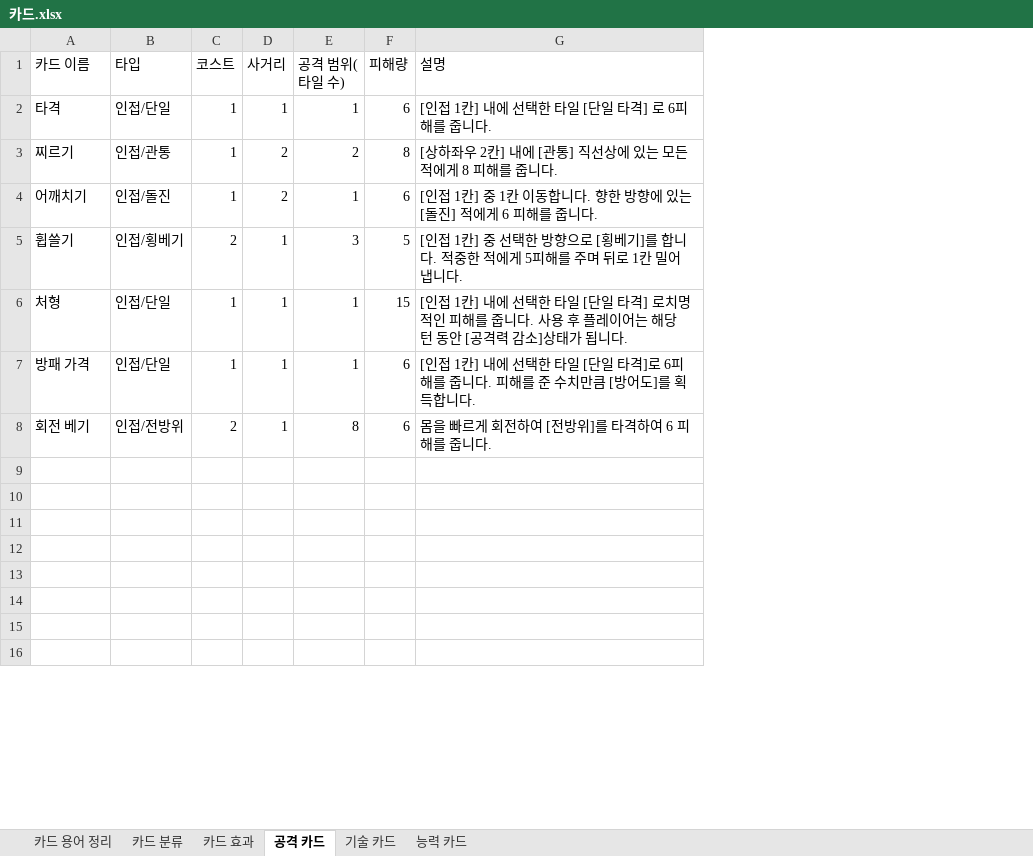
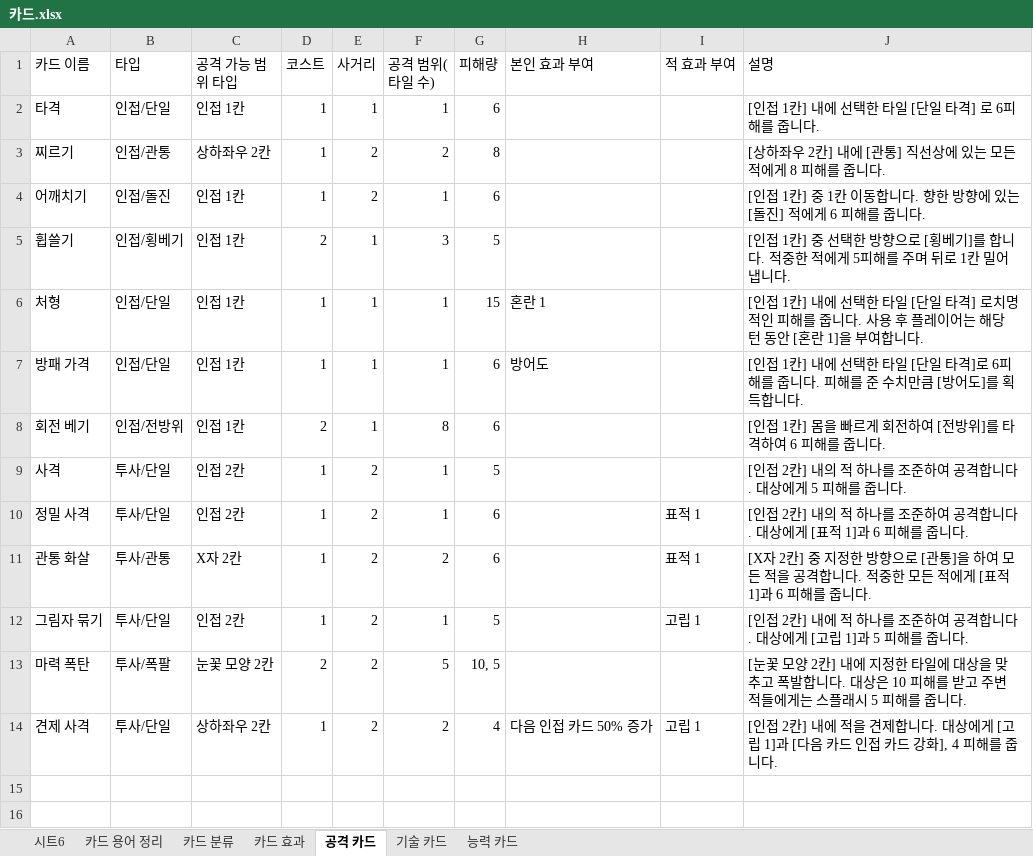
Before and after one commit to Taehyeon88/Graduation-project, an Excel workbook: 문서함/기획/카드/카드.xlsx, sheet 공격 카드, drawn as a sheet; only a part is shown; values as stored, in another font and other column widths than the file's, no borders; charts and pictures not drawn; addresses are those after the commit; the diff names each change by its address in the sheet, - before the commit and + after, or states it on an @@ line.

```diff
--- a/문서함/기획/카드/카드.xlsx (sheet 공격 카드)
+++ b/문서함/기획/카드/카드.xlsx (sheet 공격 카드)
+sheet tab: 시트6
+column C (공격 가능 범위 타입), rows 2-14: 인접 1칸 | 상하좌우 2칸 | 인접 1칸 | 인접 1칸 | 인접 1칸 | 인접 1칸 | 인접 1칸 | 인접 2칸 | 인접 2칸 | X자 2칸 | 인접 2칸 | 눈꽃 모양 2칸 | 상하좌우 2칸
+column H (본인 효과 부여), rows 6-14: 혼란 1 | 방어도 |  |  |  |  |  |  | 다음 인접 카드 50% 증가
+column I (적 효과 부여), rows 10-14: 표적 1 | 표적 1 | 고립 1 |  | 고립 1
-J6 (설명): …동안 [공격력 감소]상태가 됩니다.
+J6 (설명): …동안 [혼란 1]을 부여합니다.
-J8 (설명): 몸을 빠르게 회전하여 [전방위]를 타격하여 6 피해를 줍니다.
+J8 (설명): [인접 1칸] 몸을 빠르게 회전하여 [전방위]를 타격하여 6 피해를 줍니다.
-row 9: (empty)
+row 9: 사격 | 투사/단일 | 인접 2칸 | 1 | 2 | 1 | 5 |  |  | [인접 2칸] 내의 적 하나를 조준하여 공격합니다. 대상에게 5 피해를 줍니다.
-row 10: (empty)
+row 10: 정밀 사격 | 투사/단일 | 인접 2칸 | 1 | 2 | 1 | 6 |  | 표적 1 | [인접 2칸] 내의 적 하나를 조준하여 공격합니다. 대상에게 [표적 1]과 6 피해를 줍니다.
-row 11: (empty)
+row 11: 관통 화살 | 투사/관통 | X자 2칸 | 1 | 2 | 2 | 6 |  | 표적 1 | [X자 2칸] 중 지정한 방향으로 [관통]을 하여 모든 적을 공격합니다. 적중한 모든 적에게 [표적 1]과 6 피해를 줍니다.
-row 12: (empty)
+row 12: 그림자 묶기 | 투사/단일 | 인접 2칸 | 1 | 2 | 1 | 5 |  | 고립 1 | [인접 2칸] 내에 적 하나를 조준하여 공격합니다. 대상에게 [고립 1]과 5 피해를 줍니다.
-row 13: (empty)
+row 13: 마력 폭탄 | 투사/폭팔 | 눈꽃 모양 2칸 | 2 | 2 | 5 | 10, 5 |  |  | [눈꽃 모양 2칸] 내에 지정한 타일에 대상을 맞추고 폭발합니다. 대상은 10 피해를 받고 주변 적들에게는 스플래시 5 피해를 줍니다.
-row 14: (empty)
+row 14: 견제 사격 | 투사/단일 | 상하좌우 2칸 | 1 | 2 | 2 | 4 | 다음 인접 카드 50% 증가 | 고립 1 | [인접 2칸] 내에 적을 견제합니다. 대상에게 [고립 1]과 [다음 카드 인접 카드 강화], 4 피해를 줍니다.
```
Also changed, not shown: sheet 카드 효과, charts or pictures, 1 other file.
